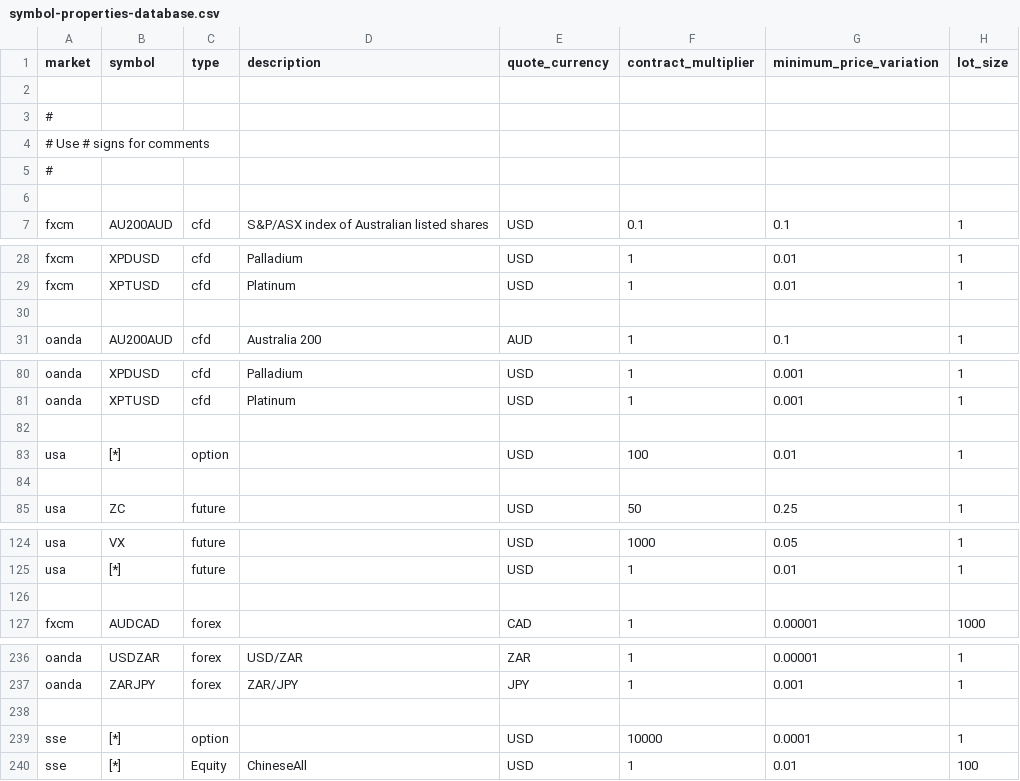
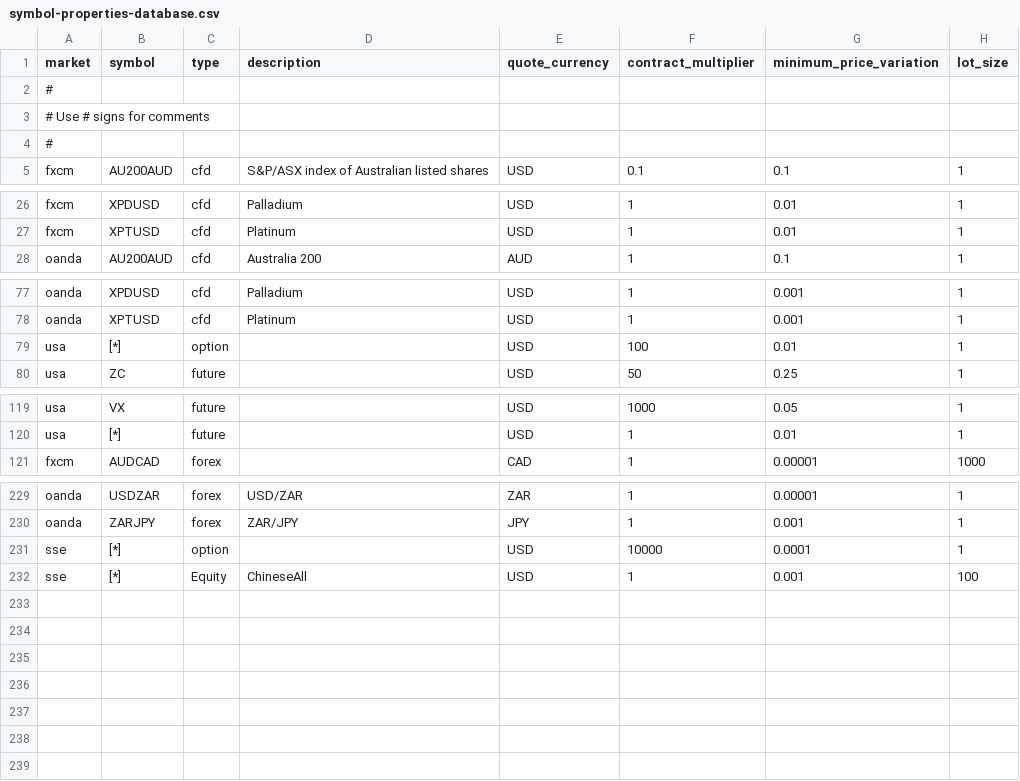
Before and after one commit to rwayan/Lean, a CSV file: Data/symbol-properties/symbol-properties-database.csv, drawn as a sheet; only a part is shown, gaps mark what is left out; the diff covers the shown part only.

Commit message:
get chinese data
option

```diff
--- a/Data/symbol-properties/symbol-properties-database.csv
+++ b/Data/symbol-properties/symbol-properties-database.csv
@@ -1,2 +1 @@
 market,symbol,type,description,quote_currency,contract_multiplier,minimum_price_variation,lot_size
-
@@ -6,2 +5 @@ market,symbol,type,description,quote_currency,contract_multiplier,minimum_price_
-
 fxcm,AU200AUD,cfd,S&P/ASX index of Australian listed shares,USD,0.1,0.1,1
@@ -29,3 +27,2 @@ fxcm,XPDUSD,cfd,Palladium,USD,1,0.01,1
 fxcm,XPTUSD,cfd,Platinum,USD,1,0.01,1
-
 oanda,AU200AUD,cfd,Australia 200,AUD,1,0.1,1
@@ -81,5 +78,3 @@ oanda,XPDUSD,cfd,Palladium,USD,1,0.001,1
 oanda,XPTUSD,cfd,Platinum,USD,1,0.001,1
-
 usa,[*],option,,USD,100,0.01,1
-
 usa,ZC,future,,USD,50,0.25,1
@@ -125,3 +120,2 @@ usa,VX,future,,USD,1000,0.05,1
 usa,[*],future,,USD,1,0.01,1
-
 fxcm,AUDCAD,forex,,CAD,1,0.00001,1000
@@ -237,4 +230,3 @@ oanda,USDZAR,forex,USD/ZAR,ZAR,1,0.00001,1
 oanda,ZARJPY,forex,ZAR/JPY,JPY,1,0.001,1
-
 sse,[*],option,,USD,10000,0.0001,1
-sse,[*],Equity,ChineseAll,USD,1,0.01,100
+sse,[*],Equity,ChineseAll,USD,1,0.001,100
```
Also changed, not shown: 1 removed row elsewhere in this file, 11 other files.
